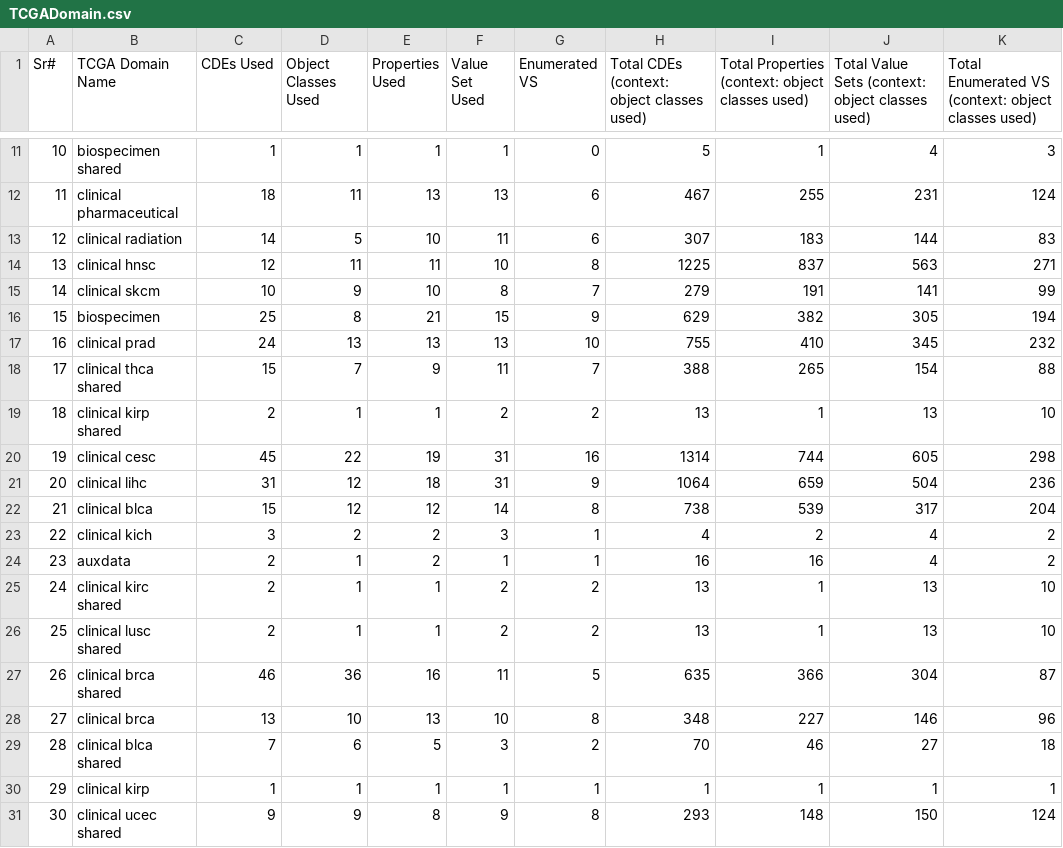
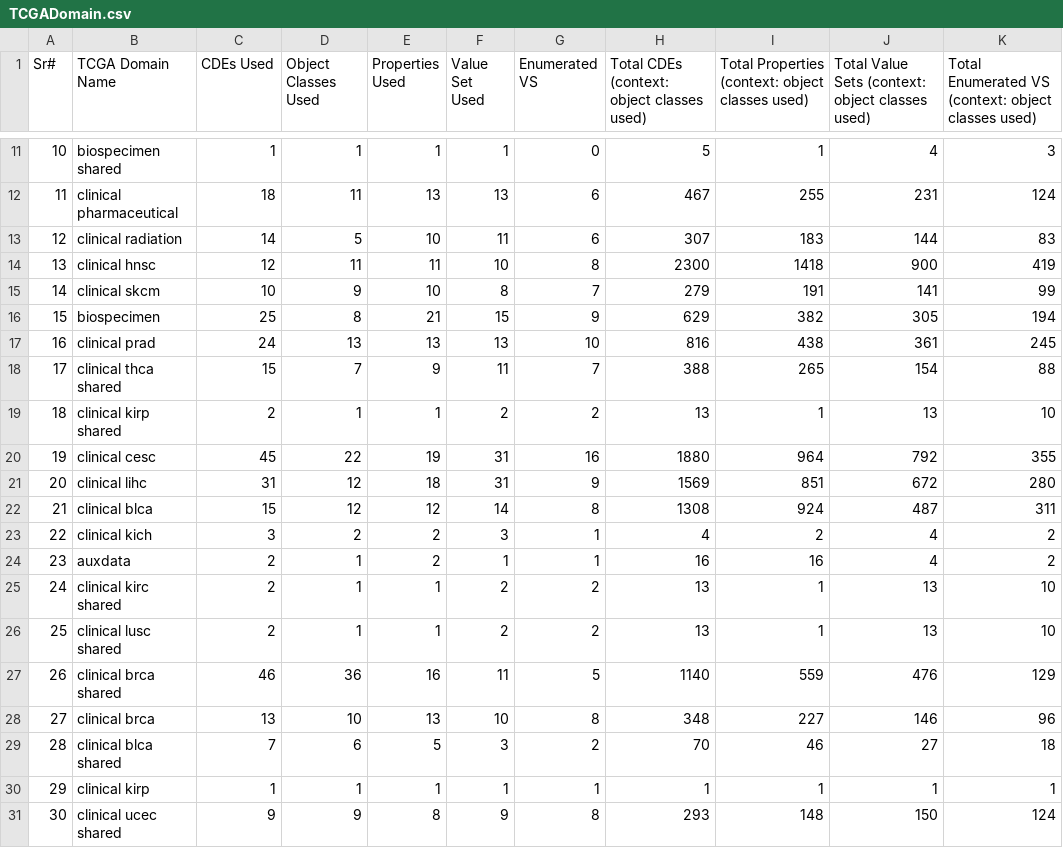
Before and after one commit to semantix/CIMI2RDF, a CSV file: TCGADomain.csv, drawn as a sheet; only a part is shown, gaps mark what is left out; the diff covers the shown part only.

```diff
--- a/TCGADomain.csv
+++ b/TCGADomain.csv
@@ -13,11 +13,11 @@
  12,"clinical radiation","14","5","10","11","6","307","183","144","83"
- 13,"clinical hnsc","12","11","11","10","8","1225","837","563","271"
+ 13,"clinical hnsc","12","11","11","10","8","2300","1418","900","419"
  14,"clinical skcm","10","9","10","8","7","279","191","141","99"
  15,"biospecimen","25","8","21","15","9","629","382","305","194"
- 16,"clinical prad","24","13","13","13","10","755","410","345","232"
+ 16,"clinical prad","24","13","13","13","10","816","438","361","245"
  17,"clinical thca shared","15","7","9","11","7","388","265","154","88"
  18,"clinical kirp shared","2","1","1","2","2","13","1","13","10"
- 19,"clinical cesc","45","22","19","31","16","1314","744","605","298"
- 20,"clinical lihc","31","12","18","31","9","1064","659","504","236"
- 21,"clinical blca","15","12","12","14","8","738","539","317","204"
+ 19,"clinical cesc","45","22","19","31","16","1880","964","792","355"
+ 20,"clinical lihc","31","12","18","31","9","1569","851","672","280"
+ 21,"clinical blca","15","12","12","14","8","1308","924","487","311"
  22,"clinical kich","3","2","2","3","1","4","2","4","2"
@@ -26,3 +26,3 @@
  25,"clinical lusc shared","2","1","1","2","2","13","1","13","10"
- 26,"clinical brca shared","46","36","16","11","5","635","366","304","87"
+ 26,"clinical brca shared","46","36","16","11","5","1140","559","476","129"
  27,"clinical brca","13","10","13","10","8","348","227","146","96"
```
Also changed, not shown: 36 edited cells elsewhere in this file, 6 other files.
